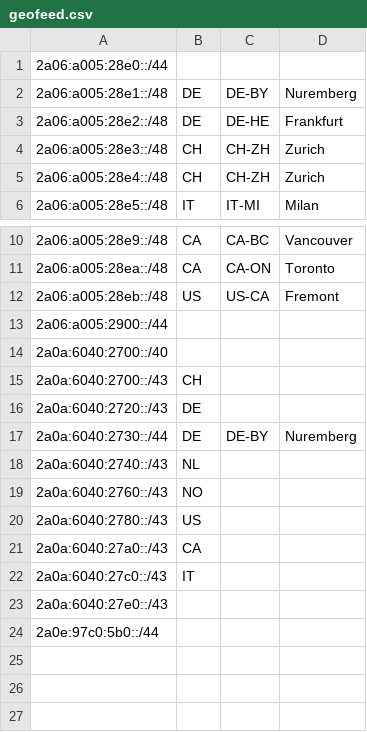
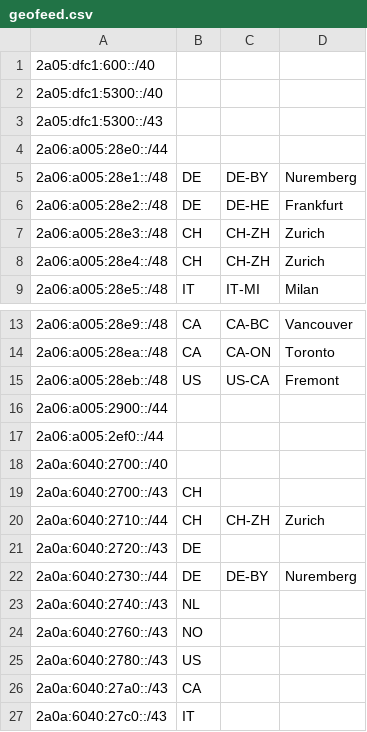
Before and after one commit to AS202427/as202427.net, a CSV file: geofeed.csv, drawn as a sheet; only a part is shown, gaps mark what is left out; the shorter side is filled out with more unchanged rows; the diff names each change by its address in the sheet, - before the commit and + after, or states it on an @@ line.

Commit message:
Update geofeed

```diff
--- a/geofeed.csv
+++ b/geofeed.csv
+row 1: 2a05:dfc1:600::/40
+row 2: 2a05:dfc1:5300::/40
+row 3: 2a05:dfc1:5300::/43
+row 17: 2a06:a005:2ef0::/44
+row 20: 2a0a:6040:2710::/44 | CH | CH-ZH | Zurich
```
